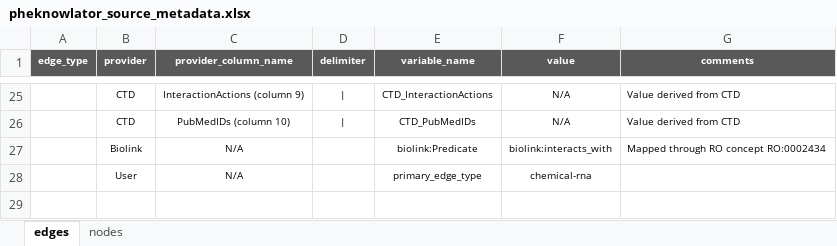
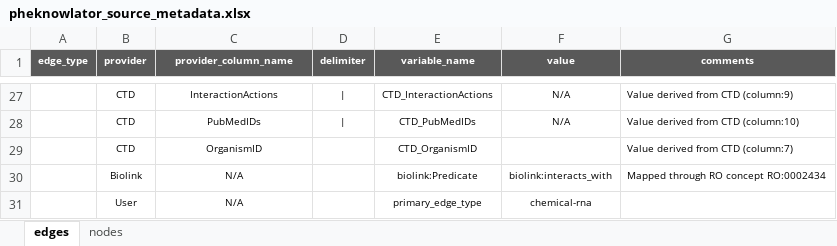
Before and after one commit to callahantiff/PheKnowLator, an Excel workbook: resources/pheknowlator_source_metadata.xlsx, sheet edges, drawn as a sheet; only a part is shown, gaps mark what is left out; values as stored, in another font and other column widths than the file's, no borders; addresses are those after the commit; the diff covers the shown part only; the diff names each change by its address in the sheet, - before the commit and + after, or states it on an @@ line.

```diff
--- a/resources/pheknowlator_source_metadata.xlsx (sheet edges)
+++ b/resources/pheknowlator_source_metadata.xlsx (sheet edges)
-C27 (provider_column_name): InteractionActions (column 9)
+C27 (provider_column_name): InteractionActions
-G27 (comments): Value derived from CTD
+G27 (comments): Value derived from CTD (column:9)
-C28 (provider_column_name): PubMedIDs (column 10)
+C28 (provider_column_name): PubMedIDs
-G28 (comments): Value derived from CTD
+G28 (comments): Value derived from CTD (column:10)
+row 29:  | CTD | OrganismID |  | CTD_OrganismID |  | Value derived from CTD (column:7)
```
Also changed, not shown: 2 added rows and 30 edited cells elsewhere in this sheet, sheet nodes, formulas that keep their value.
